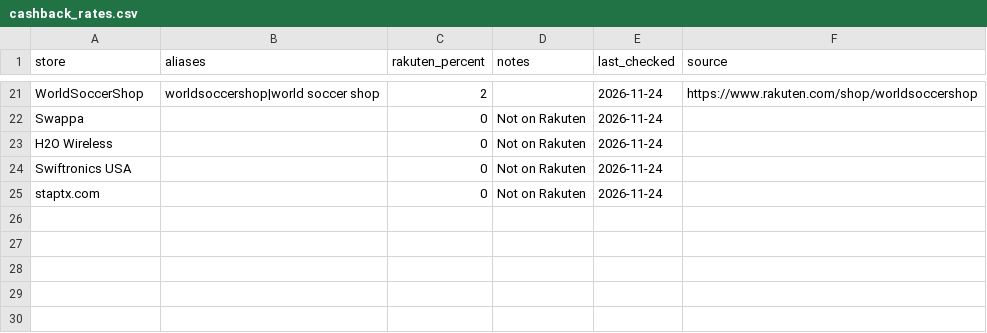
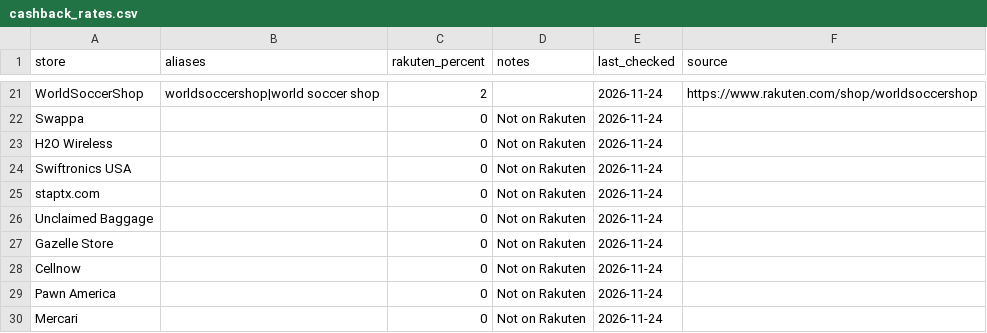
Before and after one commit to NitFul/best-price-finder, a CSV file: cashback_rates.csv, drawn as a sheet; only a part is shown, gaps mark what is left out.

```diff
--- a/cashback_rates.csv
+++ b/cashback_rates.csv
@@ -25 +25,6 @@ Swiftronics USA,,0,Not on Rakuten,2026-11-24,
 staptx.com,,0,Not on Rakuten,2026-11-24,
+Unclaimed Baggage,,0,Not on Rakuten,2026-11-24,
+Gazelle Store,,0,Not on Rakuten,2026-11-24,
+Cellnow,,0,Not on Rakuten,2026-11-24,
+Pawn America,,0,Not on Rakuten,2026-11-24,
+Mercari,,0,Not on Rakuten,2026-11-24,
```
Also changed, not shown: 3 other files.
